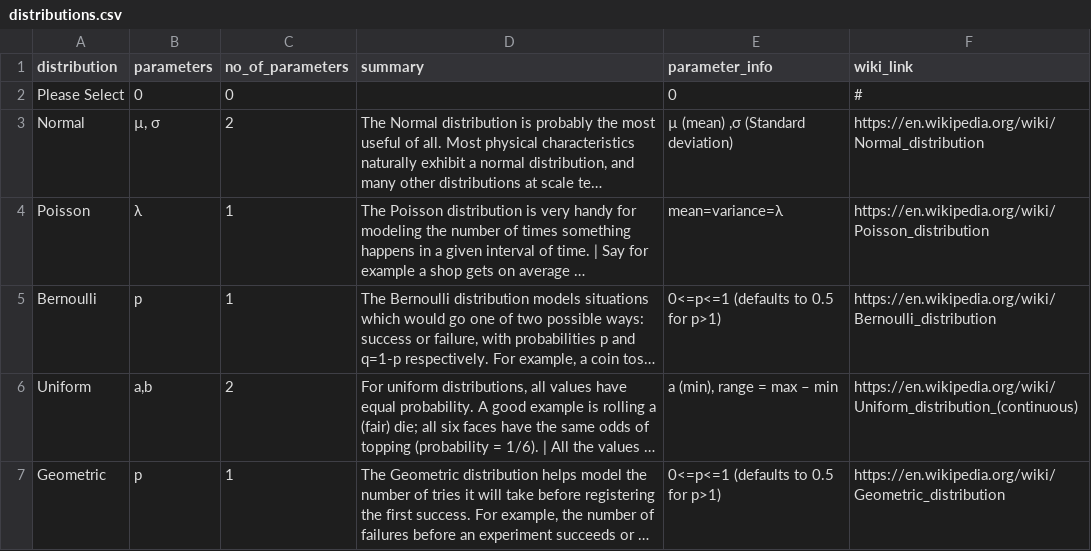
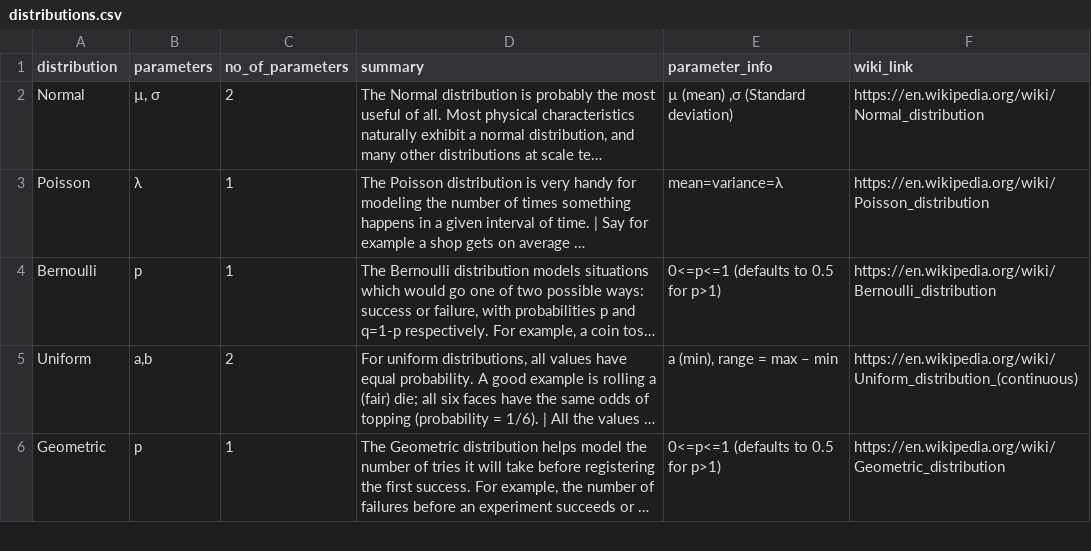
Before and after one commit to Tim-Abwao/probability-distributions-with-flask, a CSV file: data/distributions.csv, drawn as a sheet; only a part is shown; long unchanged cells end in …; the diff names each change by its address in the sheet, - before the commit and + after, or states it on an @@ line.

Commit message:
Update distribution data
Former-commit-id: 6b76c48aed134cb2caf2352c7491147e7c8c257e

```diff
--- a/data/distributions.csv
+++ b/data/distributions.csv
-row 2: Please Select | 0 | 0 |  | 0 | #
```
